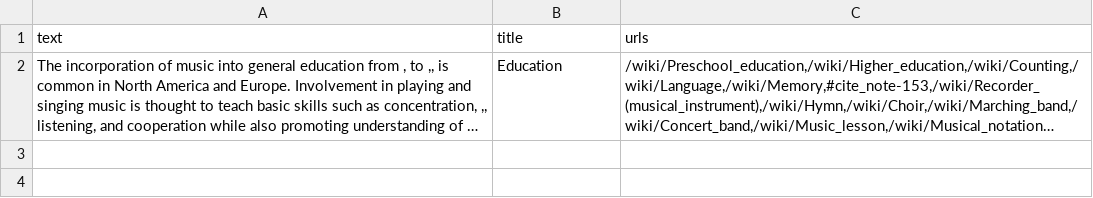
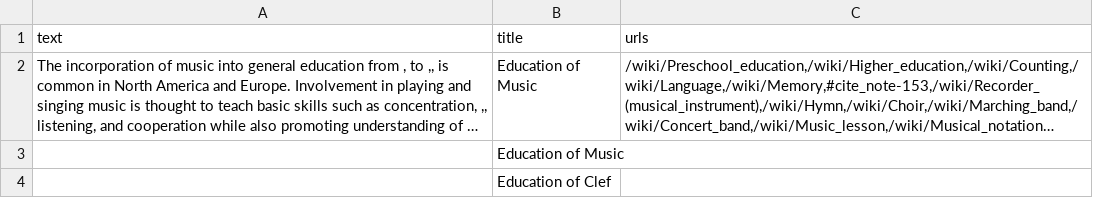
Before and after one commit to Argyrokastritis/Music-Data-Scrapping-, a CSV file: musicscraper/item.csv, drawn as a sheet; long unchanged cells end in …; the diff names each change by its address in the sheet, - before the commit and + after, or states it on an @@ line.

Commit message:
Added functionality to print the same title from different sites and also to change the background colour.

```diff
--- a/musicscraper/item.csv
+++ b/musicscraper/item.csv
-B2 (title): Education
+B2 (title): Education of Music
+row 3:  | Education of Music
+row 4:  | Education of Clef
```
Also changed, not shown: 16 other files.
